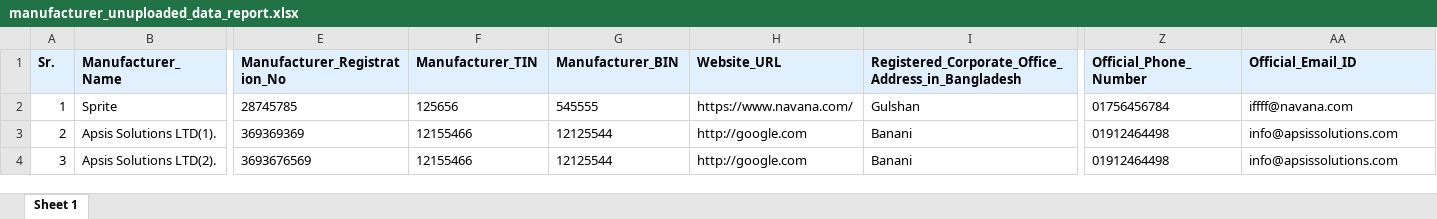
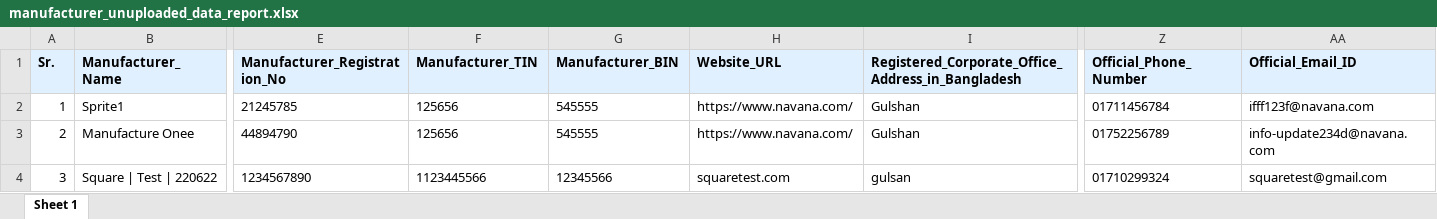
Before and after one commit to arr-atiq/test-server, an Excel workbook: public/unupload_report/manufacturer_unuploaded_data_report.xlsx, sheet Sheet 1, drawn as a sheet; only a part is shown, gaps mark what is left out; values as stored, in another font and other column widths than the file's, no borders; the diff covers the shown part only; the diff names each change by its address in the sheet, - before the commit and + after, or states it on an @@ line.

```diff
--- a/public/unupload_report/manufacturer_unuploaded_data_report.xlsx (sheet Sheet 1)
+++ b/public/unupload_report/manufacturer_unuploaded_data_report.xlsx (sheet Sheet 1)
-B2 (Manufacturer_Name): Sprite
+B2 (Manufacturer_Name): Sprite1
-E2 (Manufacturer_Registration_No): 28745785
+E2 (Manufacturer_Registration_No): 21245785
-Z2 (Official_Phone_Number): 01756456784
+Z2 (Official_Phone_Number): 01711456784
-AA2 (Official_Email_ID): iffff@navana.com
+AA2 (Official_Email_ID): ifff123f@navana.com
-B3 (Manufacturer_Name): Apsis Solutions LTD(1).
+B3 (Manufacturer_Name): Manufacture Onee
-E3 (Manufacturer_Registration_No): 369369369
+E3 (Manufacturer_Registration_No): 44894790
-F3 (Manufacturer_TIN): 12155466
+F3 (Manufacturer_TIN): 125656
-G3 (Manufacturer_BIN): 12125544
+G3 (Manufacturer_BIN): 545555
-H3 (Website_URL): http://google.com
+H3 (Website_URL): https://www.navana.com/
-I3: Banani
+I3: Gulshan
-Z3 (Official_Phone_Number): 01912464498
+Z3 (Official_Phone_Number): 01752256789
-AA3 (Official_Email_ID): info@apsissolutions.com
+AA3 (Official_Email_ID): info-update234d@navana.com
-B4 (Manufacturer_Name): Apsis Solutions LTD(2).
+B4 (Manufacturer_Name): Square | Test | 220622
-E4 (Manufacturer_Registration_No): 3693676569
+E4 (Manufacturer_Registration_No): 1234567890
-F4 (Manufacturer_TIN): 12155466
+F4 (Manufacturer_TIN): 1123445566
-G4 (Manufacturer_BIN): 12125544
+G4 (Manufacturer_BIN): 12345566
-H4 (Website_URL): http://google.com
+H4 (Website_URL): squaretest.com
-I4: Banani
+I4: gulsan
-Z4 (Official_Phone_Number): 01912464498
+Z4 (Official_Phone_Number): 01710299324
-AA4 (Official_Email_ID): info@apsissolutions.com
+AA4 (Official_Email_ID): squaretest@gmail.com
```
Also changed, not shown: 11 removed rows and 66 edited cells elsewhere in this sheet, 6 other files.
